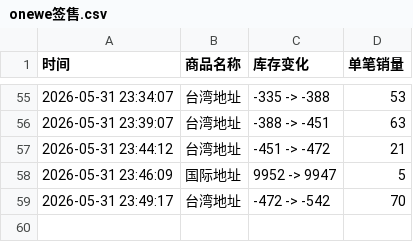
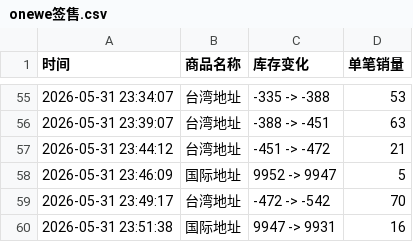
Before and after one commit to Juineii/onewe_km0531, a CSV file: onewe签售.csv, drawn as a sheet; only a part is shown, gaps mark what is left out.

Commit message:
自动更新数据 2026-05-31 23:52:15

```diff
--- a/onewe签售.csv
+++ b/onewe签售.csv
@@ -59 +59,2 @@
 2026-05-31 23:49:17,台湾地址,-472 -> -542,70
+2026-05-31 23:51:38,国际地址,9947 -> 9931,16
```
